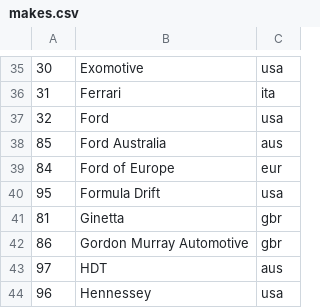
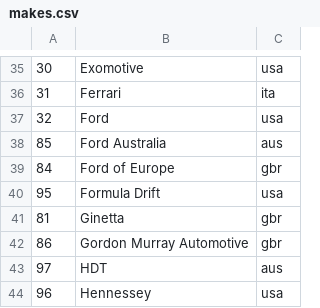
Before and after one commit to AmiralPatate/FM23Data, a CSV file: StandaloneToolbox/data/fm8/makes.csv, drawn as a sheet; only a part is shown, gaps mark what is left out.

Commit message:
Automatic data update 24-12-15@16:55

```diff
--- a/StandaloneToolbox/data/fm8/makes.csv
+++ b/StandaloneToolbox/data/fm8/makes.csv
@@ -38,3 +38,3 @@
 85,Ford Australia,aus
-84,Ford of Europe,eur
+84,Ford of Europe,gbr
 95,Formula Drift,usa
```
